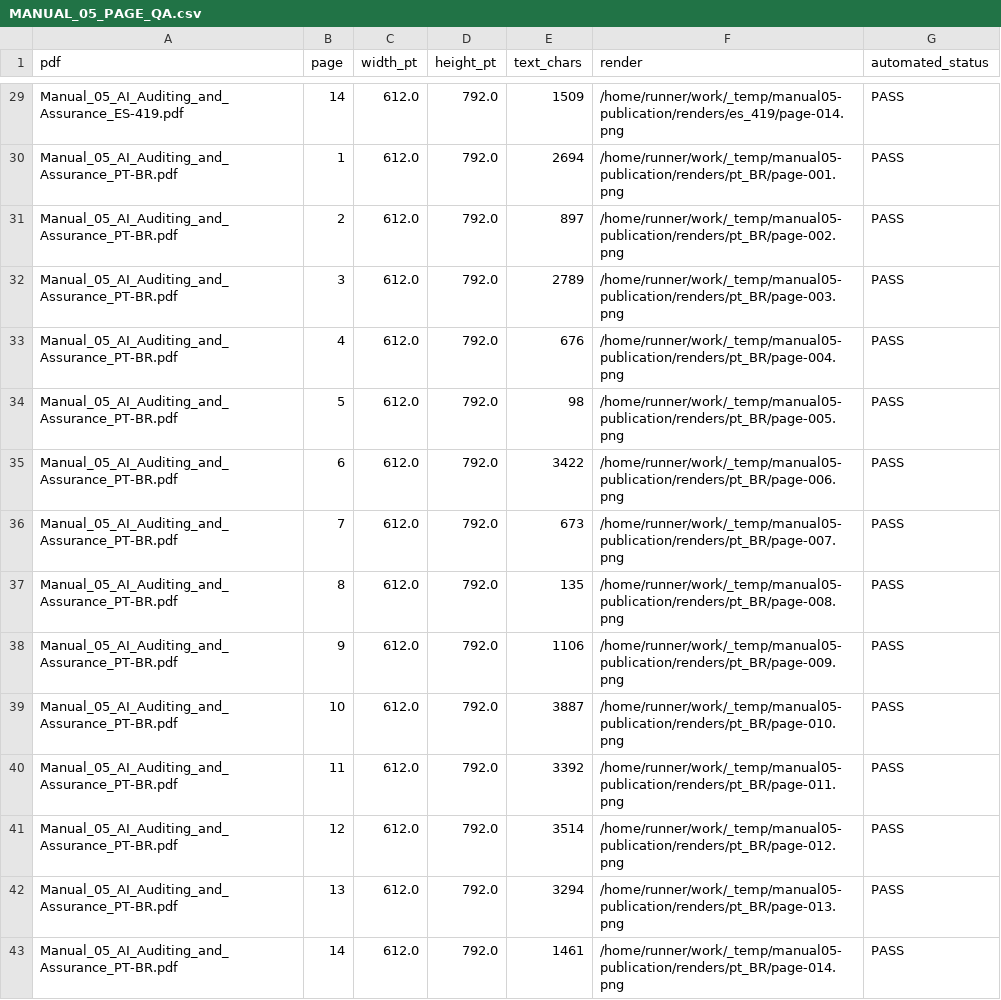
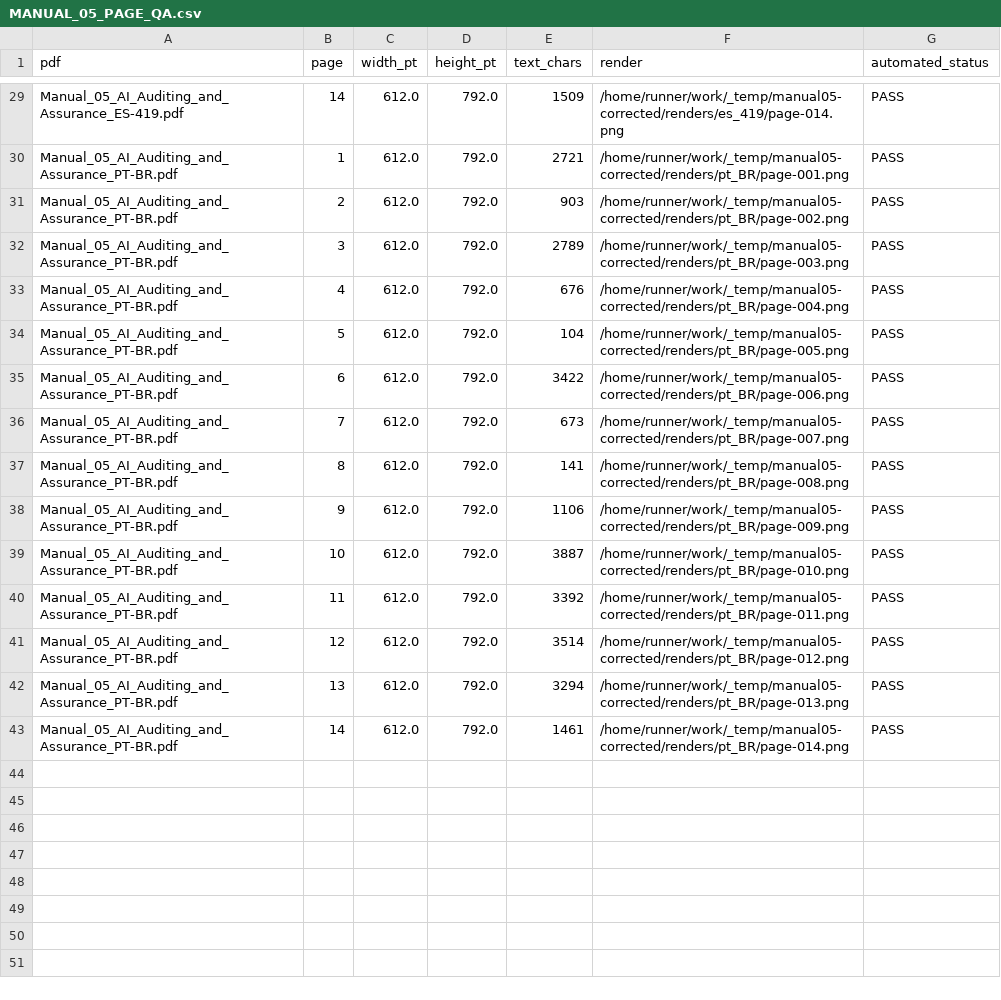
Before and after one commit to Chpmunk31456/GRC-Practical-Manuals, a CSV file: 03-assurance-and-audit/AI_Auditing_and_Assurance/publication/qa/MANUAL_05_PAGE_QA.csv, drawn as a sheet; only a part is shown, gaps mark what is left out; the diff covers the shown part only; the diff names each change by its address in the sheet, - before the commit and + after, or states it on an @@ line.

```diff
--- a/03-assurance-and-audit/AI_Auditing_and_Assurance/publication/qa/MANUAL_05_PAGE_QA.csv
+++ b/03-assurance-and-audit/AI_Auditing_and_Assurance/publication/qa/MANUAL_05_PAGE_QA.csv
-F29 (render): /home/runner/work/_temp/manual05-publication/renders/es_419/page-014.png
+F29 (render): /home/runner/work/_temp/manual05-corrected/renders/es_419/page-014.png
-E30 (text_chars): 2694
+E30 (text_chars): 2721
-F30 (render): /home/runner/work/_temp/manual05-publication/renders/pt_BR/page-001.png
+F30 (render): /home/runner/work/_temp/manual05-corrected/renders/pt_BR/page-001.png
-E31 (text_chars): 897
+E31 (text_chars): 903
-F31 (render): /home/runner/work/_temp/manual05-publication/renders/pt_BR/page-002.png
+F31 (render): /home/runner/work/_temp/manual05-corrected/renders/pt_BR/page-002.png
-F32 (render): /home/runner/work/_temp/manual05-publication/renders/pt_BR/page-003.png
+F32 (render): /home/runner/work/_temp/manual05-corrected/renders/pt_BR/page-003.png
-F33 (render): /home/runner/work/_temp/manual05-publication/renders/pt_BR/page-004.png
+F33 (render): /home/runner/work/_temp/manual05-corrected/renders/pt_BR/page-004.png
-E34 (text_chars): 98
+E34 (text_chars): 104
-F34 (render): /home/runner/work/_temp/manual05-publication/renders/pt_BR/page-005.png
+F34 (render): /home/runner/work/_temp/manual05-corrected/renders/pt_BR/page-005.png
-F35 (render): /home/runner/work/_temp/manual05-publication/renders/pt_BR/page-006.png
+F35 (render): /home/runner/work/_temp/manual05-corrected/renders/pt_BR/page-006.png
-F36 (render): /home/runner/work/_temp/manual05-publication/renders/pt_BR/page-007.png
+F36 (render): /home/runner/work/_temp/manual05-corrected/renders/pt_BR/page-007.png
-E37 (text_chars): 135
+E37 (text_chars): 141
-F37 (render): /home/runner/work/_temp/manual05-publication/renders/pt_BR/page-008.png
+F37 (render): /home/runner/work/_temp/manual05-corrected/renders/pt_BR/page-008.png
-F38 (render): /home/runner/work/_temp/manual05-publication/renders/pt_BR/page-009.png
+F38 (render): /home/runner/work/_temp/manual05-corrected/renders/pt_BR/page-009.png
-F39 (render): /home/runner/work/_temp/manual05-publication/renders/pt_BR/page-010.png
+F39 (render): /home/runner/work/_temp/manual05-corrected/renders/pt_BR/page-010.png
-F40 (render): /home/runner/work/_temp/manual05-publication/renders/pt_BR/page-011.png
+F40 (render): /home/runner/work/_temp/manual05-corrected/renders/pt_BR/page-011.png
-F41 (render): /home/runner/work/_temp/manual05-publication/renders/pt_BR/page-012.png
+F41 (render): /home/runner/work/_temp/manual05-corrected/renders/pt_BR/page-012.png
-F42 (render): /home/runner/work/_temp/manual05-publication/renders/pt_BR/page-013.png
+F42 (render): /home/runner/work/_temp/manual05-corrected/renders/pt_BR/page-013.png
-F43 (render): /home/runner/work/_temp/manual05-publication/renders/pt_BR/page-014.png
+F43 (render): /home/runner/work/_temp/manual05-corrected/renders/pt_BR/page-014.png
```
Also changed, not shown: 31 edited cells elsewhere in this file, 9 other files.
